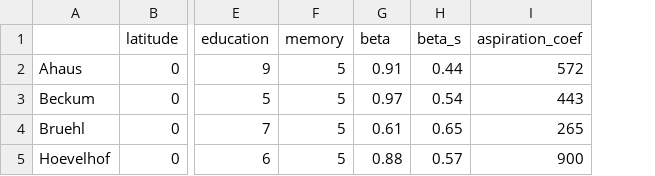
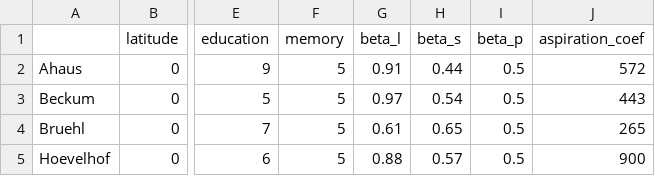
Before and after one commit to AECP-ETHZ/FARMIND, a CSV file: test_data/farm_parameters.csv, drawn as a sheet; only a part is shown, gaps mark what is left out; the diff names each change by its address in the sheet, - before the commit and + after, or states it on an @@ line.

Commit message:
fixed issues with new beta parameters

```diff
--- a/test_data/farm_parameters.csv
+++ b/test_data/farm_parameters.csv
+column I (beta_p), rows 2-5: all 0.5
-G1: beta
+G1: beta_l
```
Also changed, not shown: data/Grossmargin_P4,00.csv, projdir/Grossmargin_P4,00.csv, 8 other files.
